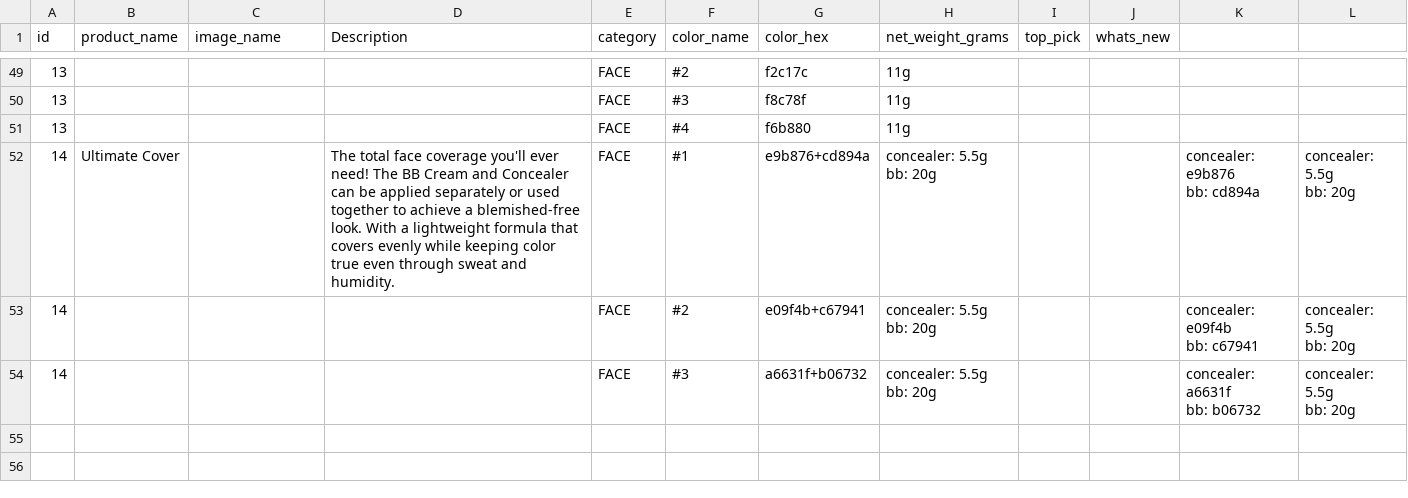
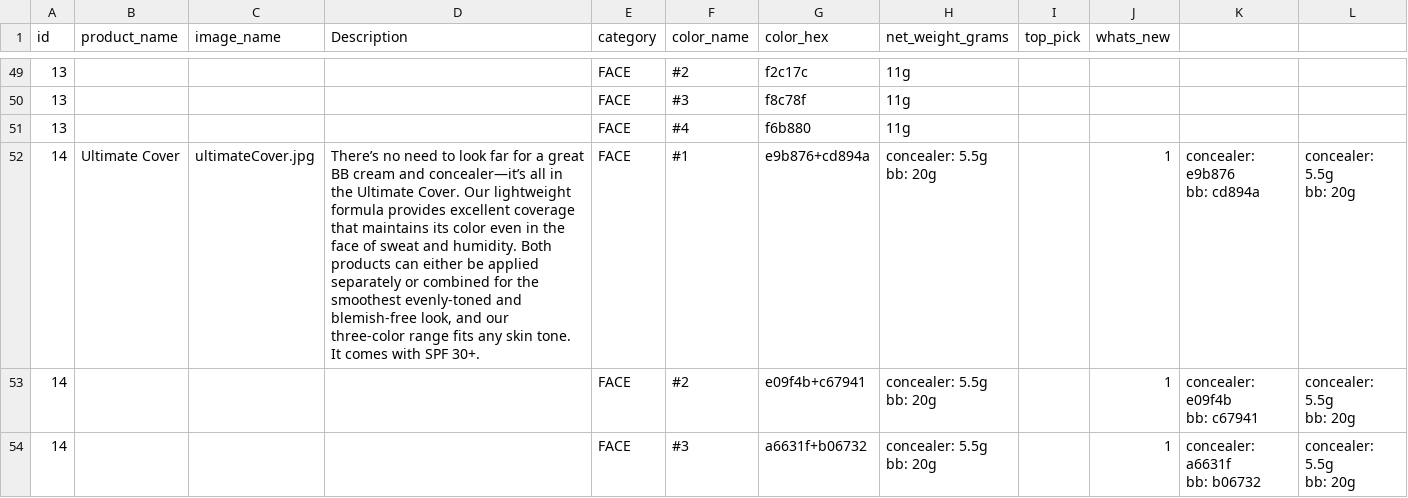
Before and after one commit to fashion21/fashion21.github.io, a CSV file: _scripts/src/categories/face.csv, drawn as a sheet; only a part is shown, gaps mark what is left out.

Commit message:
Update products.

```diff
--- a/_scripts/src/categories/face.csv
+++ b/_scripts/src/categories/face.csv
@@ -51,13 +51,13 @@ id,product_name,image_name,Description,category,color_name,color_hex,net_weight_
 13,,,,FACE,#4,f6b880,11g,,,,
-14,Ultimate Cover,,The total face coverage you'll ever need! The BB Cream and Concealer can be applied separately or used together to achieve a blemished-free look. With a lightweight formula that covers evenly while keeping color true even through sweat and humidity.,FACE,#1,e9b876+cd894a,"concealer: 5.5g
-bb: 20g",,,"concealer: e9b876
-bb: cd894a","concealer: 5.5g
-bb: 20g"
-14,,,,FACE,#2,e09f4b+c67941,"concealer: 5.5g
-bb: 20g",,,"concealer: e09f4b
-bb: c67941","concealer: 5.5g
-bb: 20g"
-14,,,,FACE,#3,a6631f+b06732,"concealer: 5.5g
-bb: 20g",,,"concealer: a6631f
-bb: b06732","concealer: 5.5g
-bb: 20g"
+14,Ultimate Cover,ultimateCover.jpg,"There’s no need to look far for a great BB cream and concealer—it’s all in the Ultimate Cover. Our lightweight formula provides excellent coverage that maintains its color even in the face of sweat and humidity. Both products can either be applied separately or combined for the smoothest evenly-toned and blemish-free look, and our three-color range fits any skin tone. It comes with SPF 30+.",FACE,#1,e9b876+cd894a,"concealer: 5.5g
+bb: 20g",,1,"concealer: e9b876
+bb: cd894a","concealer: 5.5g
+bb: 20g"
+14,,,,FACE,#2,e09f4b+c67941,"concealer: 5.5g
+bb: 20g",,1,"concealer: e09f4b
+bb: c67941","concealer: 5.5g
+bb: 20g"
+14,,,,FACE,#3,a6631f+b06732,"concealer: 5.5g
+bb: 20g",,1,"concealer: a6631f
+bb: b06732","concealer: 5.5g
+bb: 20g"
```
Also changed, not shown: 1 other file.
